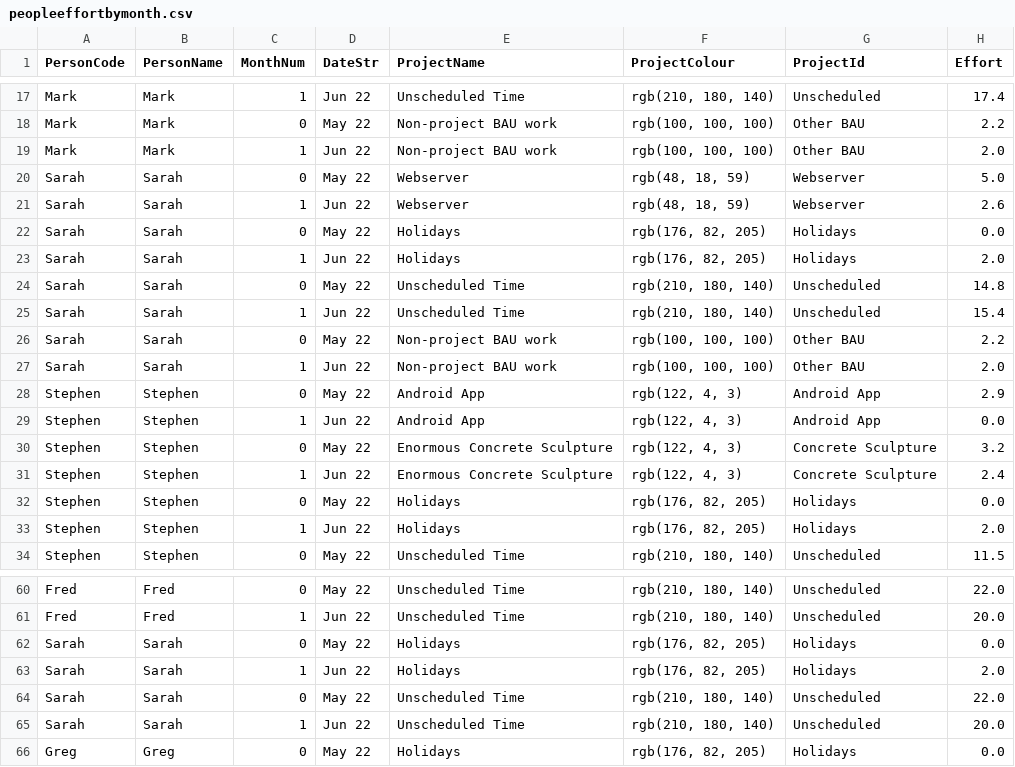
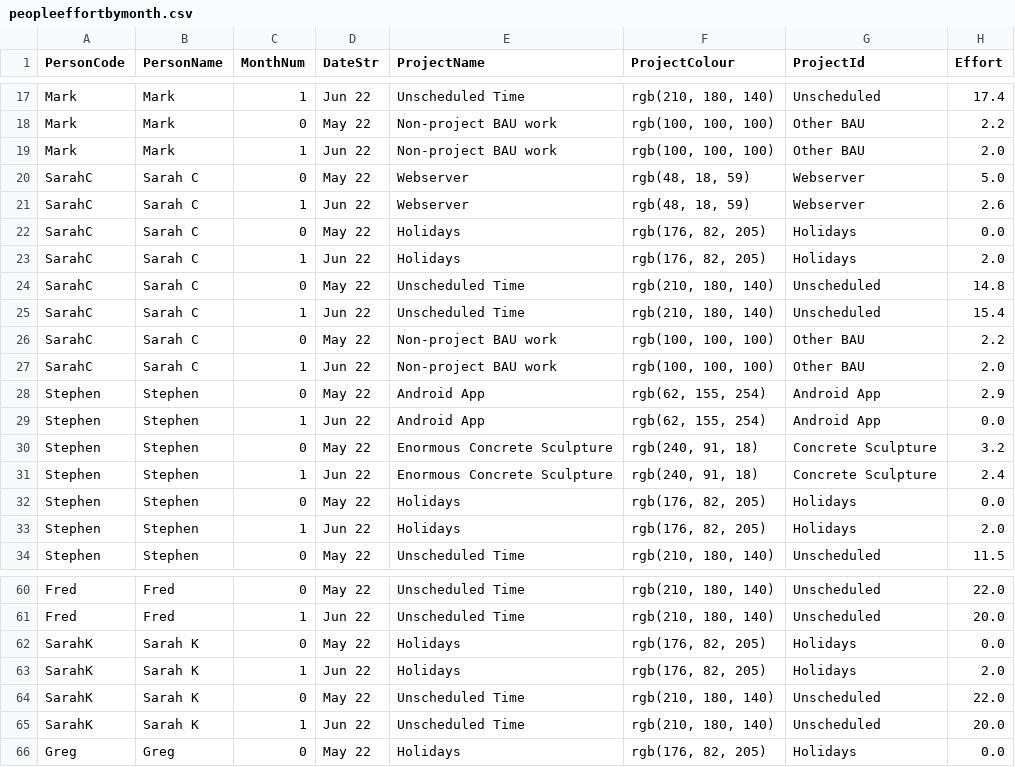
Before and after one commit to j842/jpf, a CSV file: includes/dpkg_include/opt/jpf/html/_data/peopleeffortbymonth.csv, drawn as a sheet; only a part is shown, gaps mark what is left out; the diff covers the shown part only.

```diff
--- a/includes/dpkg_include/opt/jpf/html/_data/peopleeffortbymonth.csv
+++ b/includes/dpkg_include/opt/jpf/html/_data/peopleeffortbymonth.csv
@@ -19,14 +19,14 @@ Mark,Mark,0,May 22,Non-project BAU work,"rgb(100, 100, 100)",Other BAU,2.2
 Mark,Mark,1,Jun 22,Non-project BAU work,"rgb(100, 100, 100)",Other BAU,2.0
-Sarah,Sarah,0,May 22,Webserver,"rgb(48, 18, 59)",Webserver,5.0
-Sarah,Sarah,1,Jun 22,Webserver,"rgb(48, 18, 59)",Webserver,2.6
-Sarah,Sarah,0,May 22,Holidays,"rgb(176, 82, 205)",Holidays,0.0
-Sarah,Sarah,1,Jun 22,Holidays,"rgb(176, 82, 205)",Holidays,2.0
-Sarah,Sarah,0,May 22,Unscheduled Time,"rgb(210, 180, 140)",Unscheduled,14.8
-Sarah,Sarah,1,Jun 22,Unscheduled Time,"rgb(210, 180, 140)",Unscheduled,15.4
-Sarah,Sarah,0,May 22,Non-project BAU work,"rgb(100, 100, 100)",Other BAU,2.2
-Sarah,Sarah,1,Jun 22,Non-project BAU work,"rgb(100, 100, 100)",Other BAU,2.0
-Stephen,Stephen,0,May 22,Android App,"rgb(122, 4, 3)",Android App,2.9
-Stephen,Stephen,1,Jun 22,Android App,"rgb(122, 4, 3)",Android App,0.0
-Stephen,Stephen,0,May 22,Enormous Concrete Sculpture,"rgb(122, 4, 3)",Concrete Sculpture,3.2
-Stephen,Stephen,1,Jun 22,Enormous Concrete Sculpture,"rgb(122, 4, 3)",Concrete Sculpture,2.4
+SarahC,Sarah C,0,May 22,Webserver,"rgb(48, 18, 59)",Webserver,5.0
+SarahC,Sarah C,1,Jun 22,Webserver,"rgb(48, 18, 59)",Webserver,2.6
+SarahC,Sarah C,0,May 22,Holidays,"rgb(176, 82, 205)",Holidays,0.0
+SarahC,Sarah C,1,Jun 22,Holidays,"rgb(176, 82, 205)",Holidays,2.0
+SarahC,Sarah C,0,May 22,Unscheduled Time,"rgb(210, 180, 140)",Unscheduled,14.8
+SarahC,Sarah C,1,Jun 22,Unscheduled Time,"rgb(210, 180, 140)",Unscheduled,15.4
+SarahC,Sarah C,0,May 22,Non-project BAU work,"rgb(100, 100, 100)",Other BAU,2.2
+SarahC,Sarah C,1,Jun 22,Non-project BAU work,"rgb(100, 100, 100)",Other BAU,2.0
+Stephen,Stephen,0,May 22,Android App,"rgb(62, 155, 254)",Android App,2.9
+Stephen,Stephen,1,Jun 22,Android App,"rgb(62, 155, 254)",Android App,0.0
+Stephen,Stephen,0,May 22,Enormous Concrete Sculpture,"rgb(240, 91, 18)",Concrete Sculpture,3.2
+Stephen,Stephen,1,Jun 22,Enormous Concrete Sculpture,"rgb(240, 91, 18)",Concrete Sculpture,2.4
 Stephen,Stephen,0,May 22,Holidays,"rgb(176, 82, 205)",Holidays,0.0
@@ -61,6 +61,6 @@ Fred,Fred,0,May 22,Unscheduled Time,"rgb(210, 180, 140)",Unscheduled,22.0
 Fred,Fred,1,Jun 22,Unscheduled Time,"rgb(210, 180, 140)",Unscheduled,20.0
-Sarah,Sarah,0,May 22,Holidays,"rgb(176, 82, 205)",Holidays,0.0
-Sarah,Sarah,1,Jun 22,Holidays,"rgb(176, 82, 205)",Holidays,2.0
-Sarah,Sarah,0,May 22,Unscheduled Time,"rgb(210, 180, 140)",Unscheduled,22.0
-Sarah,Sarah,1,Jun 22,Unscheduled Time,"rgb(210, 180, 140)",Unscheduled,20.0
+SarahK,Sarah K,0,May 22,Holidays,"rgb(176, 82, 205)",Holidays,0.0
+SarahK,Sarah K,1,Jun 22,Holidays,"rgb(176, 82, 205)",Holidays,2.0
+SarahK,Sarah K,0,May 22,Unscheduled Time,"rgb(210, 180, 140)",Unscheduled,22.0
+SarahK,Sarah K,1,Jun 22,Unscheduled Time,"rgb(210, 180, 140)",Unscheduled,20.0
 Greg,Greg,0,May 22,Holidays,"rgb(176, 82, 205)",Holidays,0.0
```
Also changed, not shown: 10 edited cells elsewhere in this file, includes/dpkg_include/opt/jpf/html/_data/peoplebacklog.csv, includes/dpkg_include/opt/jpf/html/_data/project_tag_All_Projects.csv, 4 other files.
